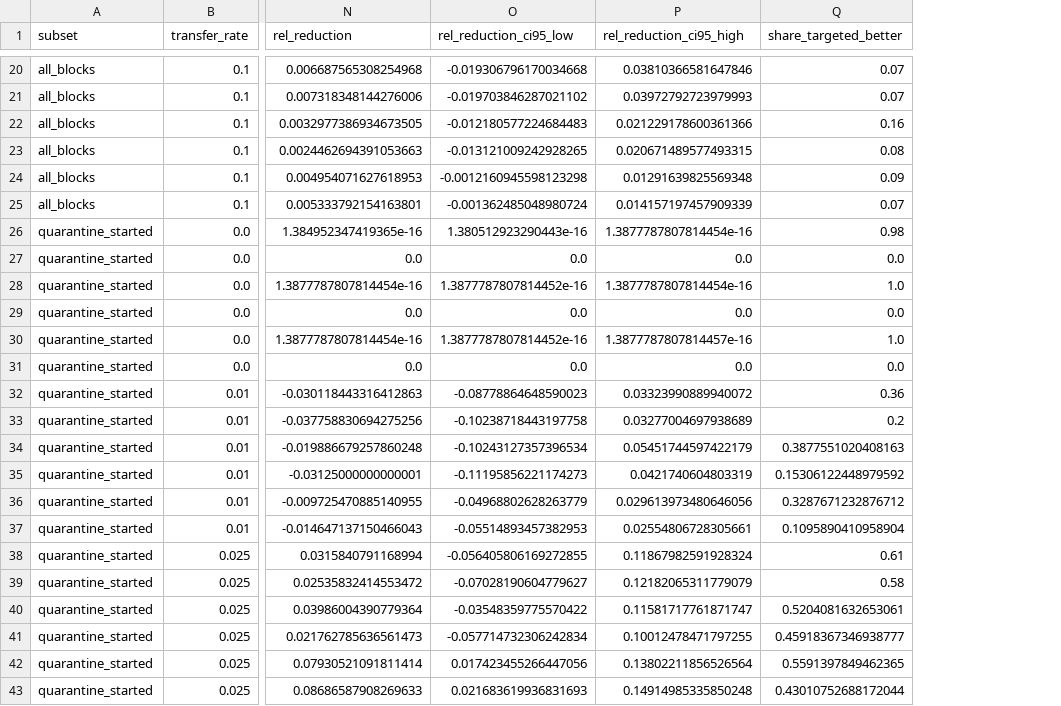
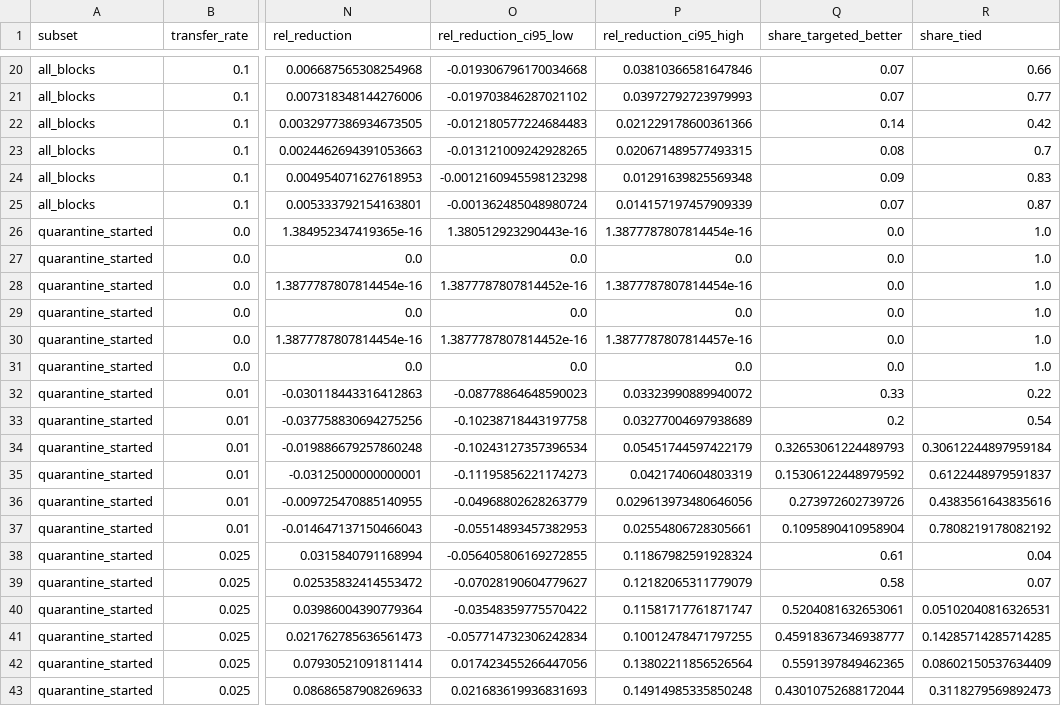
Before and after one commit to camzhou831-star/cits4403-research-project, a CSV file: results/analysis/formal-nested/paired-effects.csv, drawn as a sheet; only a part is shown, gaps mark what is left out; the diff covers the shown part only; the diff names each change by its address in the sheet, - before the commit and + after, or states it on an @@ line.

```diff
--- a/results/analysis/formal-nested/paired-effects.csv
+++ b/results/analysis/formal-nested/paired-effects.csv
+column R (share_tied), rows 20-43: 0.66 | 0.77 | 0.42 | 0.7 | 0.83 | 0.87 | 1.0 | 1.0 | 1.0 | 1.0 | 1.0 | 1.0 | 0.22 | 0.54 | 0.30612244897959184 | 0.6122448979591837 | 0.4383561643835616 | 0.7808219178082192 | 0.04 | 0.07 | 0.05102040816326531 | 0.14285714285714285 | 0.08602150537634409 | 0.3118279569892473
-Q22 (share_targeted_better): 0.16
+Q22 (share_targeted_better): 0.14
-Q26 (share_targeted_better): 0.98
+Q26 (share_targeted_better): 0.0
-Q28 (share_targeted_better): 1.0
+Q28 (share_targeted_better): 0.0
-Q30 (share_targeted_better): 1.0
+Q30 (share_targeted_better): 0.0
-Q32 (share_targeted_better): 0.36
+Q32 (share_targeted_better): 0.33
-Q34 (share_targeted_better): 0.3877551020408163
+Q34 (share_targeted_better): 0.32653061224489793
-Q36 (share_targeted_better): 0.3287671232876712
+Q36 (share_targeted_better): 0.273972602739726
```
Also changed, not shown: 7 edited cells elsewhere in this file, results/analysis/formal/condition-summary.csv, 11 other files.
